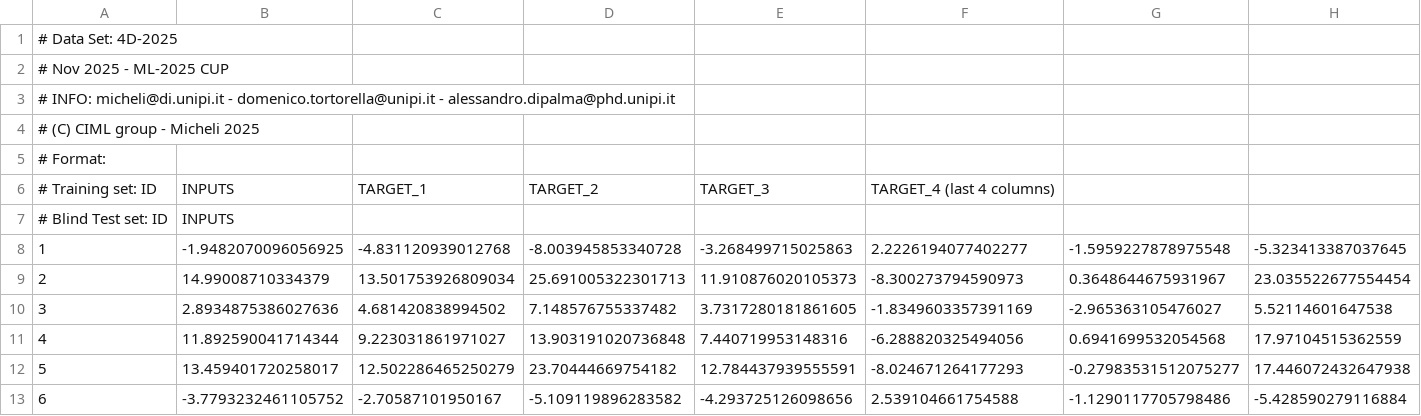
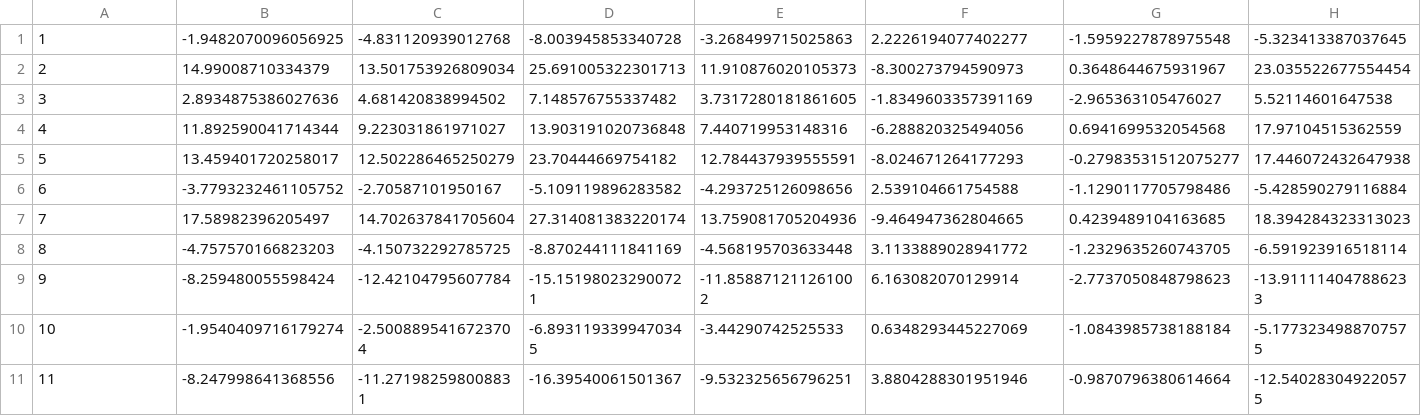
Before and after one commit to gigits02/MLproject, a CSV file: CUP/CUP_datasets/ML-CUP25-TS.csv, drawn as a sheet; only a part is shown; the shorter side is filled out with more unchanged rows; rows hold the shown columns only; the diff names each change by its address in the sheet, - before the commit and + after, or states it on an @@ line.

```diff
--- a/CUP/CUP_datasets/ML-CUP25-TS.csv
+++ b/CUP/CUP_datasets/ML-CUP25-TS.csv
-row 1: # Data Set: 4D-2025
-row 2: # Nov 2025 - ML-2025 CUP
-row 3: # INFO: micheli@di.unipi.it - domenico.tortorella@unipi.it - alessandro.dipalma@phd.unipi.it
-row 4: # (C) CIML group - Micheli 2025
-row 5: # Format:
-row 6: # Training set: ID | INPUTS | TARGET_1 | TARGET_2 | TARGET_3 | TARGET_4 (last 4 columns)
-row 7: # Blind Test set: ID | INPUTS
```
Also changed, not shown: 2 other files.
